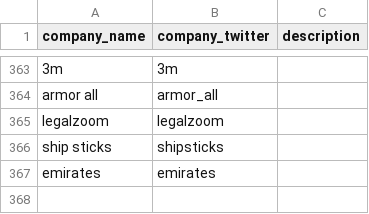
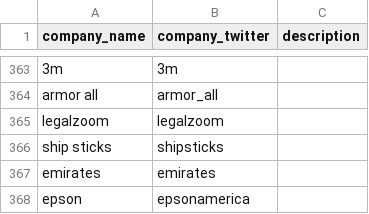
Before and after one commit to responsibleads/responsibleads.github.io, a CSV file: data/companies.csv, drawn as a sheet; only a part is shown, gaps mark what is left out; the diff names each change by its address in the sheet, - before the commit and + after, or states it on an @@ line.

```diff
--- a/data/companies.csv
+++ b/data/companies.csv
+row 368: epson | epsonamerica
```
Also changed, not shown: data/exclude.csv, data/products.csv, 2 other files.
